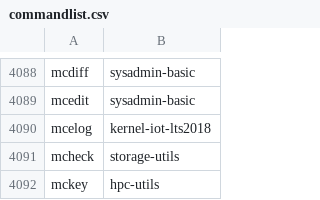
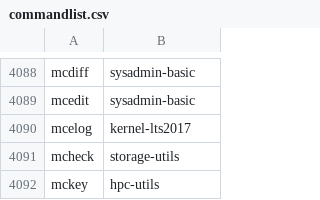
Before and after one commit to clearlinux-pkgs/cnf, a CSV file: commandlist.csv, drawn as a sheet; only a part is shown, gaps mark what is left out.

Commit message:
update command list for 38590

```diff
--- a/commandlist.csv
+++ b/commandlist.csv
@@ -4089,3 +4089,3 @@ mcdiff	sysadmin-basic
 mcedit	sysadmin-basic
-mcelog	kernel-iot-lts2018
+mcelog	kernel-lts2017
 mcheck	storage-utils
```
Also changed, not shown: 2 other files.
